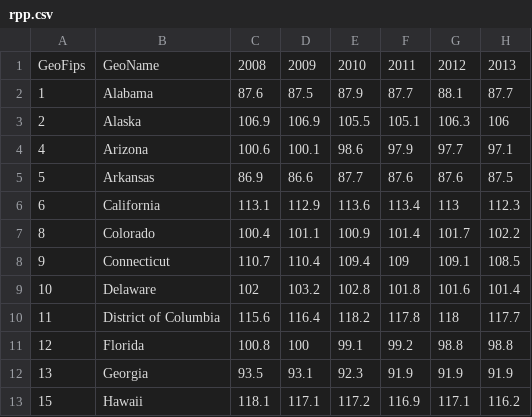
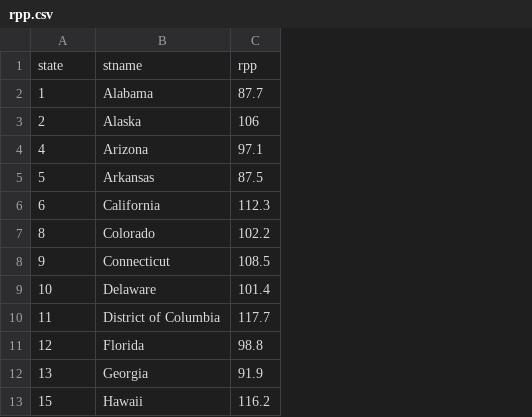
Before and after one commit to f-edwards/cw-race, a CSV file: data/rpp.csv, drawn as a sheet; only a part is shown; removed rows and columns are numbered as before the commit, all else as after; the diff names each change by its address in the sheet, - before the commit and + after, or states it on an @@ line.

```diff
--- a/data/rpp.csv
+++ b/data/rpp.csv
-column C, rows 2-13: 87.6 | 106.9 | 100.6 | 86.9 | 113.1 | 100.4 | 110.7 | 102 | 115.6 | 100.8 | 93.5 | 118.1
-column D, rows 2-13: 87.5 | 106.9 | 100.1 | 86.6 | 112.9 | 101.1 | 110.4 | 103.2 | 116.4 | 100 | 93.1 | 117.1
-column E, rows 2-13: 87.9 | 105.5 | 98.6 | 87.7 | 113.6 | 100.9 | 109.4 | 102.8 | 118.2 | 99.1 | 92.3 | 117.2
-column F, rows 2-13: 87.7 | 105.1 | 97.9 | 87.6 | 113.4 | 101.4 | 109 | 101.8 | 117.8 | 99.2 | 91.9 | 116.9
-column G, rows 2-13: 88.1 | 106.3 | 97.7 | 87.6 | 113 | 101.7 | 109.1 | 101.6 | 118 | 98.8 | 91.9 | 117.1
-row 1: GeoFips | GeoName | 2008 | 2009 | 2010 | 2011 | 2012 | 2013
+row 1: state | stname | rpp
```
Also changed, not shown: 9 other files.
